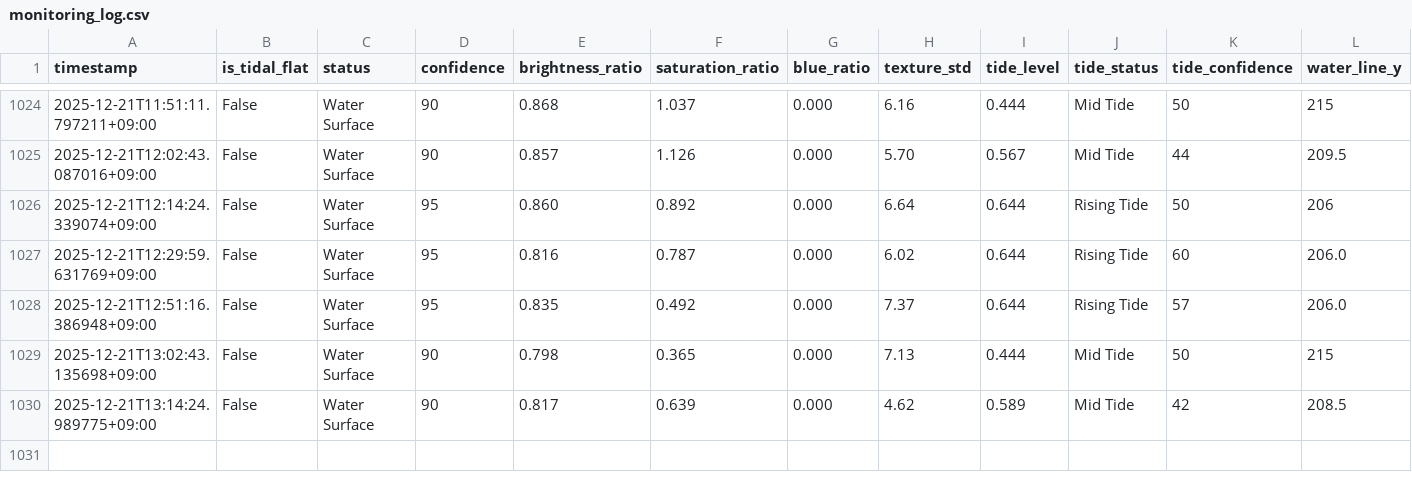
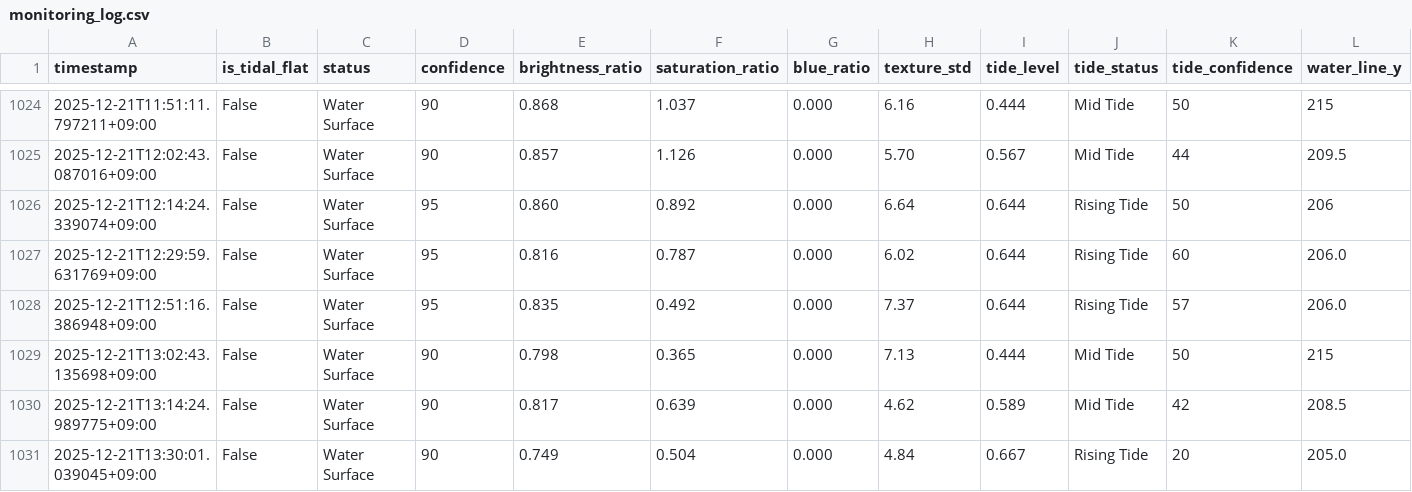
Before and after one commit to kitsukisaiseikyo-byte/nayako-higata, a CSV file: results/monitoring_log.csv, drawn as a sheet; only a part is shown, gaps mark what is left out; rows hold the shown columns only; the diff names each change by its address in the sheet, - before the commit and + after, or states it on an @@ line.

```diff
--- a/results/monitoring_log.csv
+++ b/results/monitoring_log.csv
+row 1031: 2025-12-21T13:30:01.039045+09:00 | False | Water Surface | 90 | 0.749 | 0.504 | 0.000 | 4.84 | 0.667 | Rising Tide | 20 | 205.0
```
Also changed, not shown: 3 other files.
